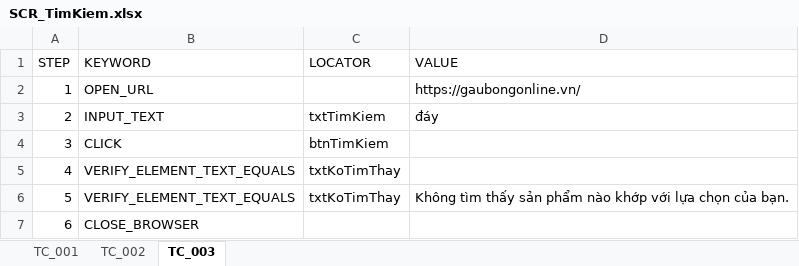
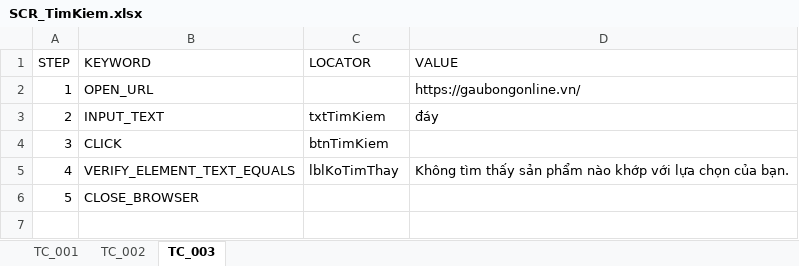
Before and after one commit to LeThiAnh06042004/DoAn4, an Excel workbook: scripts/DoAn4_Bemori/AI/TestCase/scripts/SCR/SCR_TimKiem.xlsx, sheet TC_003, drawn as a sheet; values as stored, in another font and other column widths than the file's, no borders; removed rows and columns are numbered as before the commit, all else as after; the diff names each change by its address in the sheet, - before the commit and + after, or states it on an @@ line.

```diff
--- a/scripts/DoAn4_Bemori/AI/TestCase/scripts/SCR/SCR_TimKiem.xlsx (sheet TC_003)
+++ b/scripts/DoAn4_Bemori/AI/TestCase/scripts/SCR/SCR_TimKiem.xlsx (sheet TC_003)
-row 5: 4 | VERIFY_ELEMENT_TEXT_EQUALS | txtKoTimThay
@@ column A (STEP) renumbered from row 5 down @@
-C5 (LOCATOR): txtKoTimThay
+C5 (LOCATOR): lblKoTimThay
```
Also changed, not shown: sheet TC_001, scripts/DoAn4_Bemori/AI/TestCase/Sample_TestCase.xlsx, 41 other files.
